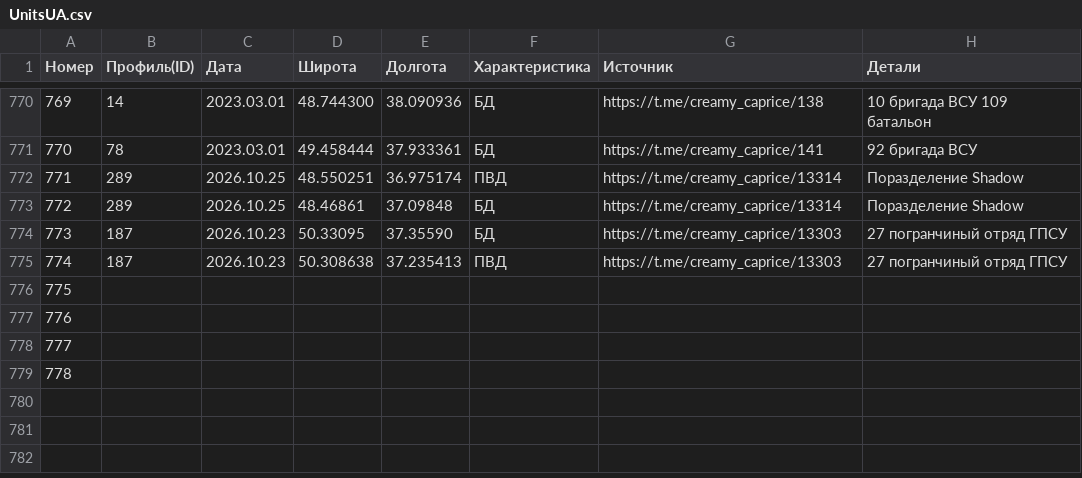
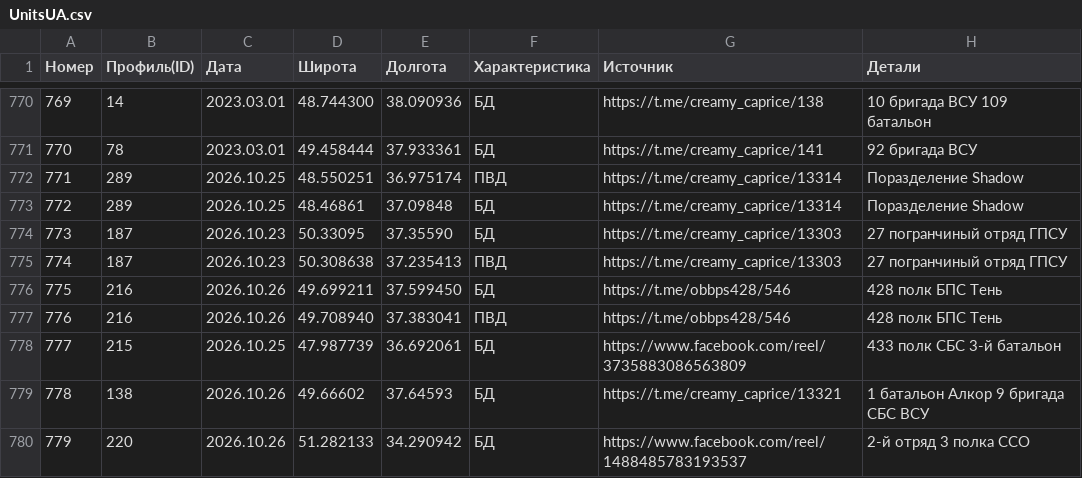
Before and after one commit to creamy-caprice/dataviewer, a CSV file: kml/Geolocations/UnitsUA.csv, drawn as a sheet; only a part is shown, gaps mark what is left out.

Commit message:
Add files via upload

```diff
--- a/kml/Geolocations/UnitsUA.csv
+++ b/kml/Geolocations/UnitsUA.csv
@@ -775,5 +775,6 @@
 774,187,2026.10.23,50.308638,37.235413,ПВД,https://t.me/creamy_caprice/13303,27 погранчиный отряд ГПСУ
-775,,,,,,,
-776,,,,,,,
-777,,,,,,,
-778,,,,,,,
+775,216,2026.10.26,49.699211,37.599450,БД,https://t.me/obbps428/546,428 полк БПС Тень
+776,216,2026.10.26,49.708940,37.383041,ПВД,https://t.me/obbps428/546,428 полк БПС Тень
+777,215,2026.10.25,47.987739,36.692061,БД,https://www.facebook.com/reel/3735883086563809,433 полк СБС 3-й батальон
+778,138,2026.10.26,49.66602,37.64593,БД,https://t.me/creamy_caprice/13321, 1 батальон Алкор 9 бригада СБС ВСУ
+779,220,2026.10.26,51.282133,34.290942,БД,https://www.facebook.com/reel/1488485783193537,2-й отряд 3 полка ССО
```
